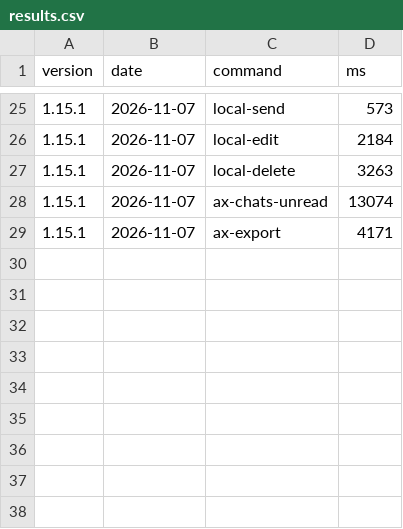
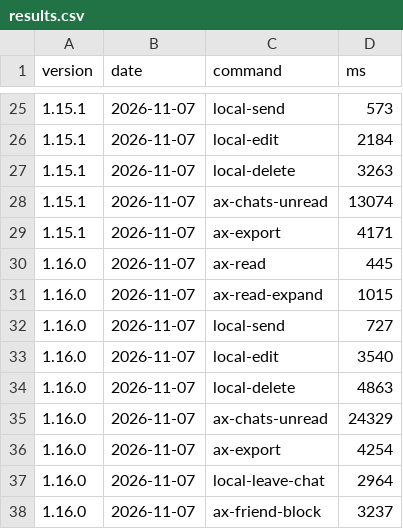
Before and after one commit to JungHoonGhae/openkakao-cli, a CSV file: bench/results.csv, drawn as a sheet; only a part is shown, gaps mark what is left out.

```diff
--- a/bench/results.csv
+++ b/bench/results.csv
@@ -29 +29,10 @@ version,date,command,ms
 1.15.1,2026-11-07,ax-export,4171
+1.16.0,2026-11-07,ax-read,445
+1.16.0,2026-11-07,ax-read-expand,1015
+1.16.0,2026-11-07,local-send,727
+1.16.0,2026-11-07,local-edit,3540
+1.16.0,2026-11-07,local-delete,4863
+1.16.0,2026-11-07,ax-chats-unread,24329
+1.16.0,2026-11-07,ax-export,4254
+1.16.0,2026-11-07,local-leave-chat,2964
+1.16.0,2026-11-07,ax-friend-block,3237
```
Also changed, not shown: 8 other files.
